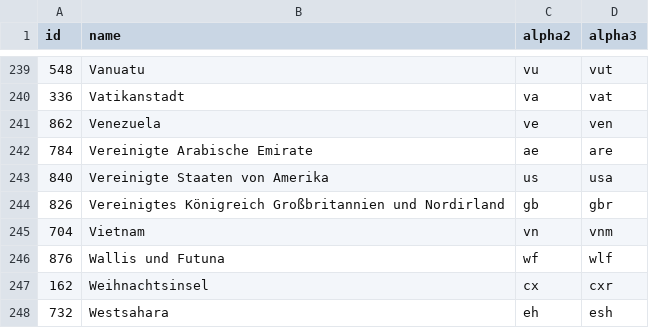
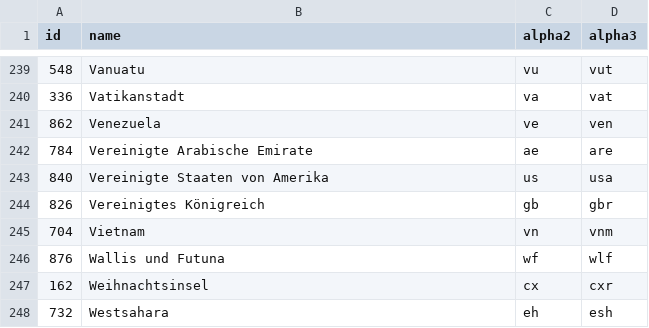
Before and after one commit to stefangabos/world_countries, a CSV file: data/de/countries.csv, drawn as a sheet; only a part is shown, gaps mark what is left out.

Commit message:
Use short form for the UK in the german translation.
The long form is a bit too long and with "Vereinigtes Königreich" it is clear anyway which country is meant by that.

```diff
--- a/data/de/countries.csv
+++ b/data/de/countries.csv
@@ -243,3 +243,3 @@ id,name,alpha2,alpha3
 840,"Vereinigte Staaten von Amerika",us,usa
-826,"Vereinigtes Königreich Großbritannien und Nordirland",gb,gbr
+826,"Vereinigtes Königreich",gb,gbr
 704,Vietnam,vn,vnm
```
Also changed, not shown: 2 other files.
